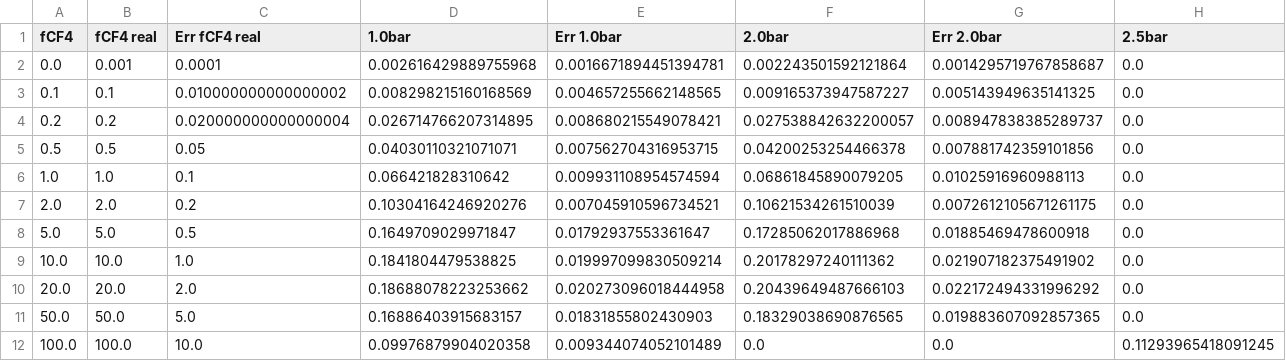
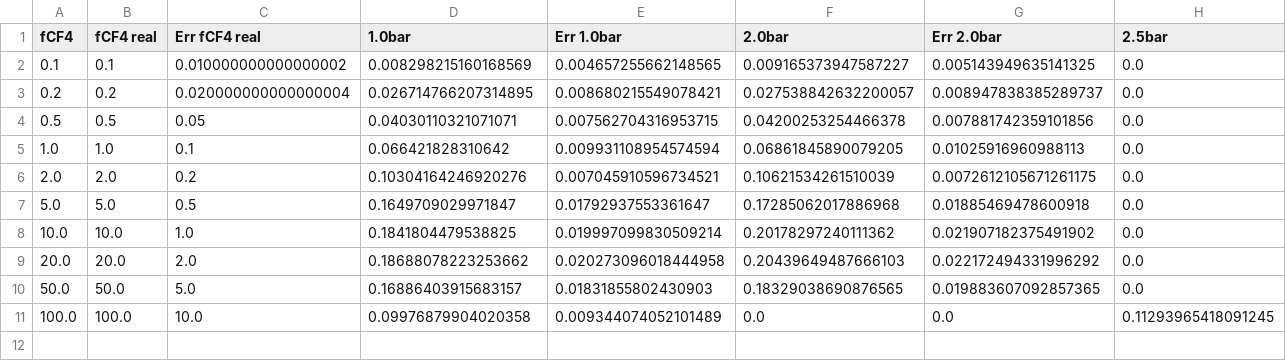
Before and after one commit to Godanitt/TFM-Simulations, a CSV file: ScintillationModel/csv_data/yield_vis.csv, drawn as a sheet; only a part is shown; rows hold the shown columns only; the diff names each change by its address in the sheet, - before the commit and + after, or states it on an @@ line.

```diff
--- a/ScintillationModel/csv_data/yield_vis.csv
+++ b/ScintillationModel/csv_data/yield_vis.csv
-row 2: 0.0 | 0.001 | 0.0001 | 0.002616429889755968 | 0.0016671894451394781 | 0.002243501592121864 | 0.0014295719767858687 | 0.0
```
Also changed, not shown: ScintillationModel/csv_data/yield_uv.csv, 22 other files.
